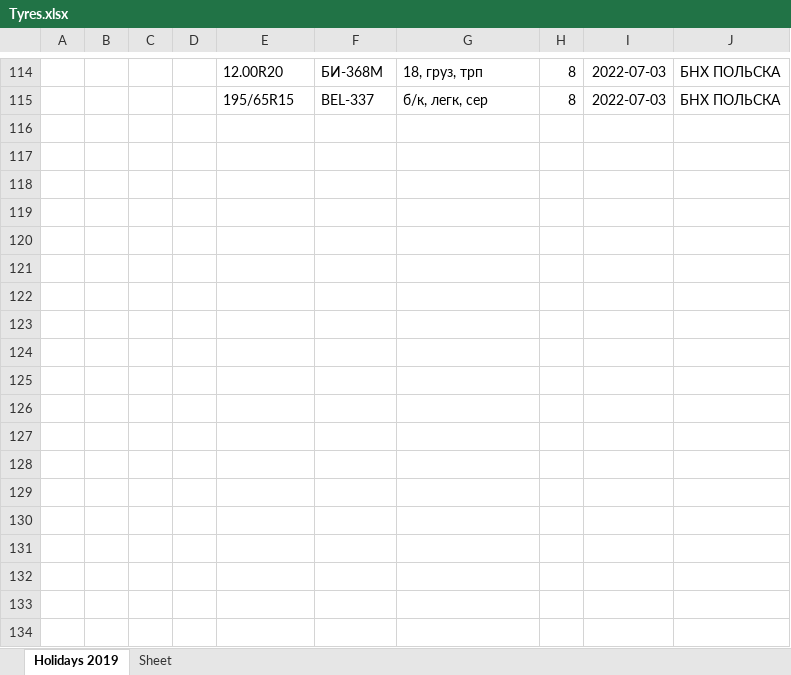
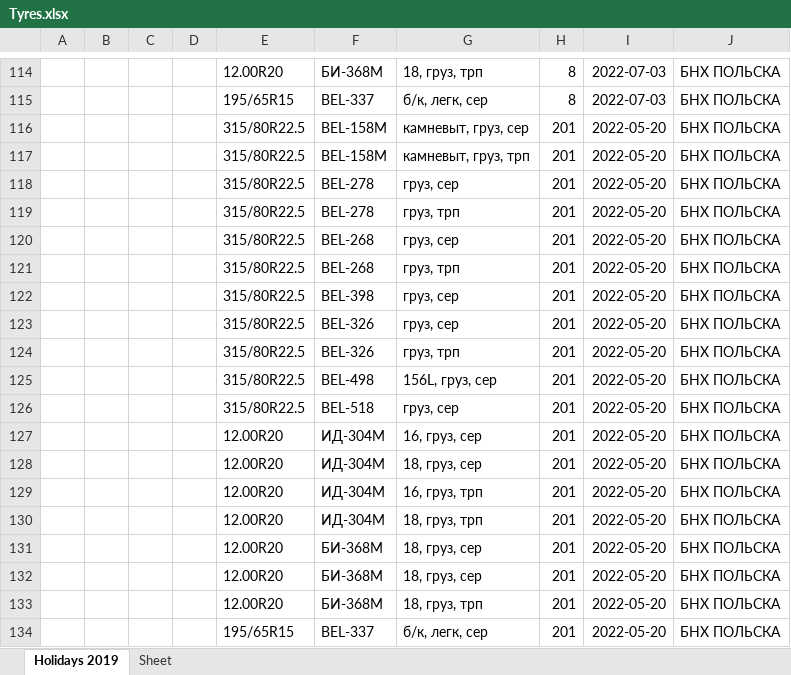
Before and after one commit to club11/TyreSellManagment, an Excel workbook: src/Tyres.xlsx, sheet Holidays 2019, drawn as a sheet; only a part is shown, gaps mark what is left out; values as stored, in another font and other column widths than the file's, no borders; the diff names each change by its address in the sheet, - before the commit and + after, or states it on an @@ line.

```diff
--- a/src/Tyres.xlsx (sheet Holidays 2019)
+++ b/src/Tyres.xlsx (sheet Holidays 2019)
+row 116:  |  |  |  | 315/80R22.5 | BEL-158M | камневыт, груз, сер | 201 | 2022-05-20 | БНХ ПОЛЬСКА
+row 117:  |  |  |  | 315/80R22.5 | BEL-158M | камневыт, груз, трп | 201 | 2022-05-20 | БНХ ПОЛЬСКА
+row 118:  |  |  |  | 315/80R22.5 | BEL-278 | груз, сер | 201 | 2022-05-20 | БНХ ПОЛЬСКА
+row 119:  |  |  |  | 315/80R22.5 | BEL-278 | груз, трп | 201 | 2022-05-20 | БНХ ПОЛЬСКА
+row 120:  |  |  |  | 315/80R22.5 | BEL-268 | груз, сер | 201 | 2022-05-20 | БНХ ПОЛЬСКА
+row 121:  |  |  |  | 315/80R22.5 | BEL-268 | груз, трп | 201 | 2022-05-20 | БНХ ПОЛЬСКА
+row 122:  |  |  |  | 315/80R22.5 | BEL-398 | груз, сер | 201 | 2022-05-20 | БНХ ПОЛЬСКА
+row 123:  |  |  |  | 315/80R22.5 | BEL-326 | груз, сер | 201 | 2022-05-20 | БНХ ПОЛЬСКА
+row 124:  |  |  |  | 315/80R22.5 | BEL-326 | груз, трп | 201 | 2022-05-20 | БНХ ПОЛЬСКА
+row 125:  |  |  |  | 315/80R22.5 | BEL-498 | 156L, груз, сер | 201 | 2022-05-20 | БНХ ПОЛЬСКА
+row 126:  |  |  |  | 315/80R22.5 | BEL-518 | груз, сер | 201 | 2022-05-20 | БНХ ПОЛЬСКА
+row 127:  |  |  |  | 12.00R20 | ИД-304М | 16, груз, сер | 201 | 2022-05-20 | БНХ ПОЛЬСКА
+row 128:  |  |  |  | 12.00R20 | ИД-304М | 18, груз, сер | 201 | 2022-05-20 | БНХ ПОЛЬСКА
+row 129:  |  |  |  | 12.00R20 | ИД-304М | 16, груз, трп | 201 | 2022-05-20 | БНХ ПОЛЬСКА
+row 130:  |  |  |  | 12.00R20 | ИД-304М | 18, груз, трп | 201 | 2022-05-20 | БНХ ПОЛЬСКА
+row 131:  |  |  |  | 12.00R20 | БИ-368М | 18, груз, сер | 201 | 2022-05-20 | БНХ ПОЛЬСКА
+row 132:  |  |  |  | 12.00R20 | БИ-368М | 18, груз, сер | 201 | 2022-05-20 | БНХ ПОЛЬСКА
+row 133:  |  |  |  | 12.00R20 | БИ-368М | 18, груз, трп | 201 | 2022-05-20 | БНХ ПОЛЬСКА
+row 134:  |  |  |  | 195/65R15 | BEL-337 | б/к, легк, сер | 201 | 2022-05-20 | БНХ ПОЛЬСКА
```
Also changed, not shown: 4 other files.
